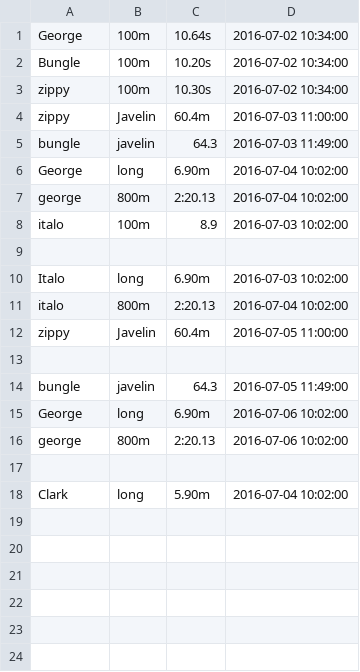
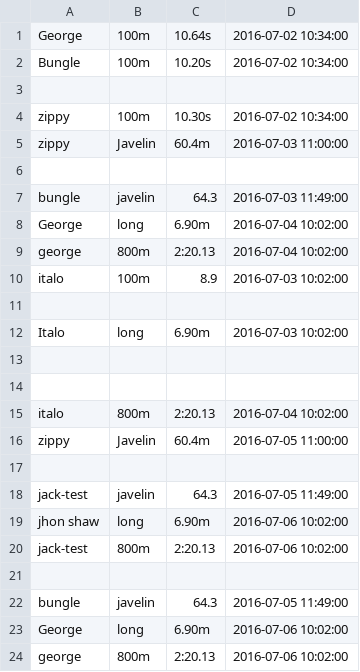
Before and after one commit to italosmoraes/outlandish.test, a CSV file: sampleInput.csv, drawn as a sheet; only a part is shown; the shorter side is filled out with more unchanged rows; the diff names each change by its address in the sheet, - before the commit and + after, or states it on an @@ line.

```diff
--- a/sampleInput.csv
+++ b/sampleInput.csv
+row 3: (empty)
+row 6: (empty)
+row 13: (empty)
+row 14: (empty)
+row 17: (empty)
+row 18: jack-test | javelin | 64.3 | 2016-07-05 11:49:00
+row 19: jhon shaw | long | 6.90m | 2016-07-06 10:02:00
+row 20: jack-test | 800m | 2:20.13 | 2016-07-06 10:02:00
```
Also changed, not shown: originalnput.csv, 3 other files.
